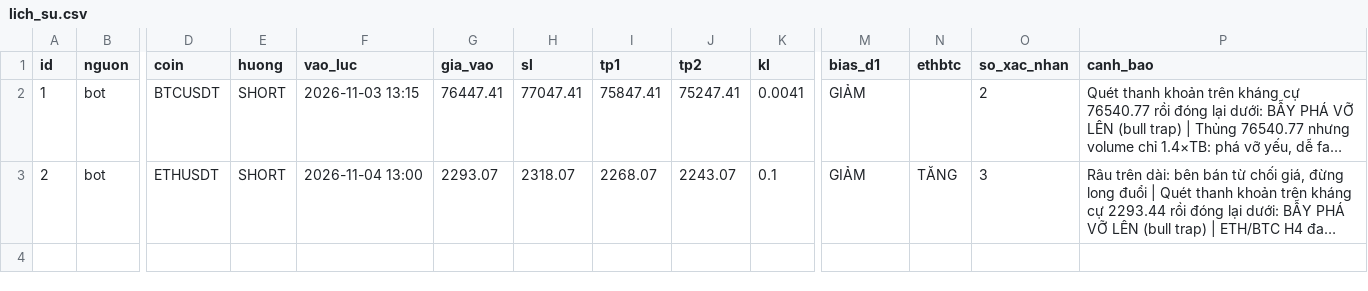
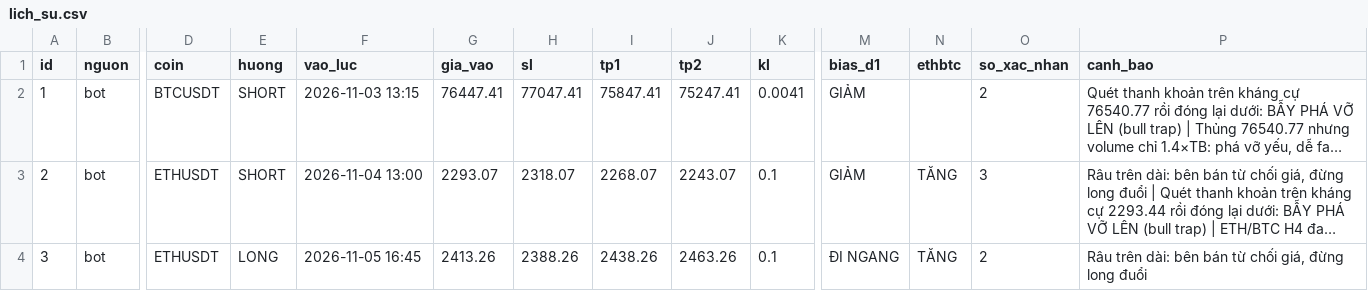
Before and after one commit to chucuong060165-ops/LouisChu2k1_bot, a CSV file: lich_su.csv, drawn as a sheet; only a part is shown, gaps mark what is left out; long unchanged cells end in …; rows hold the shown columns only; the diff names each change by its address in the sheet, - before the commit and + after, or states it on an @@ line.

Commit message:
cap nhat trang thai

```diff
--- a/lich_su.csv
+++ b/lich_su.csv
+row 4: 3 | bot | ETHUSDT | LONG | 2026-11-05 16:45 | 2413.26 | 2388.26 | 2438.26 | 2463.26 | 0.1 | ĐI NGANG | TĂNG | 2 | Râu trên dài: bên bán từ chối giá, đừng long đuổi
```
Also changed, not shown: 1 other file.
